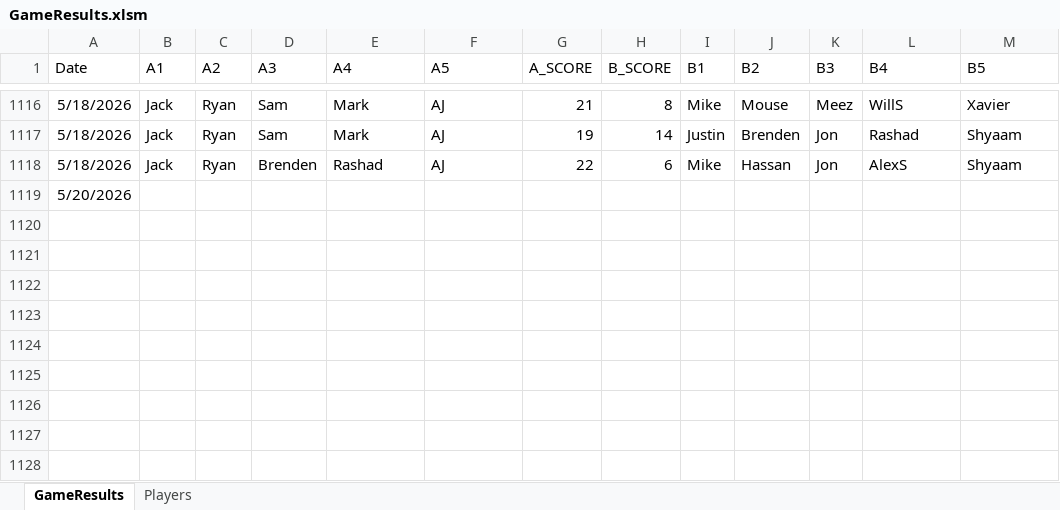
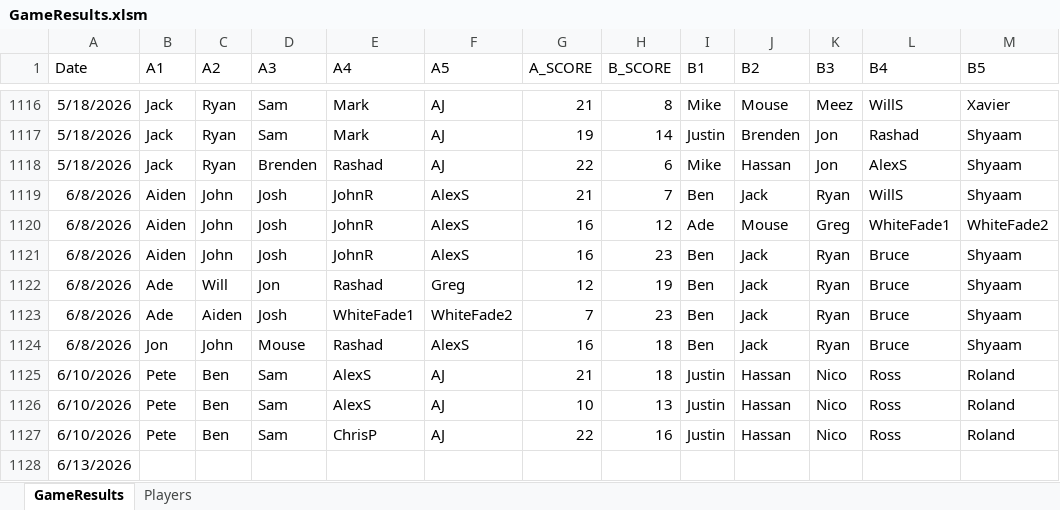
Before and after one commit to jmgjasongardner/naismith-nerds, an Excel workbook: collective_bball/GameResults.xlsm, sheet GameResults, drawn as a sheet; only a part is shown, gaps mark what is left out; values as stored, in another font and other column widths than the file's, no borders; addresses are those after the commit; the diff names each change by its address in the sheet, - before the commit and + after, or states it on an @@ line.

Commit message:
June 8 and 10 results

```diff
--- a/collective_bball/GameResults.xlsm (sheet GameResults)
+++ b/collective_bball/GameResults.xlsm (sheet GameResults)
+row 1119: 6/8/2026 | Aiden | John | Josh | JohnR | AlexS | 21 | 7 | Ben | Jack | Ryan | WillS | Shyaam
+row 1120: 6/8/2026 | Aiden | John | Josh | JohnR | AlexS | 16 | 12 | Ade | Mouse | Greg | WhiteFade1 | WhiteFade2
+row 1121: 6/8/2026 | Aiden | John | Josh | JohnR | AlexS | 16 | 23 | Ben | Jack | Ryan | Bruce | Shyaam
+row 1122: 6/8/2026 | Ade | Will | Jon | Rashad | Greg | 12 | 19 | Ben | Jack | Ryan | Bruce | Shyaam
+row 1123: 6/8/2026 | Ade | Aiden | Josh | WhiteFade1 | WhiteFade2 | 7 | 23 | Ben | Jack | Ryan | Bruce | Shyaam
+row 1124: 6/8/2026 | Jon | John | Mouse | Rashad | AlexS | 16 | 18 | Ben | Jack | Ryan | Bruce | Shyaam
+row 1125: 6/10/2026 | Pete | Ben | Sam | AlexS | AJ | 21 | 18 | Justin | Hassan | Nico | Ross | Roland
+row 1126: 6/10/2026 | Pete | Ben | Sam | AlexS | AJ | 10 | 13 | Justin | Hassan | Nico | Ross | Roland
+row 1127: 6/10/2026 | Pete | Ben | Sam | ChrisP | AJ | 22 | 16 | Justin | Hassan | Nico | Ross | Roland
-A1128 (Date): 5/20/2026
+A1128 (Date): 6/13/2026
```
Also changed, not shown: sheet Players, 1 other file.
